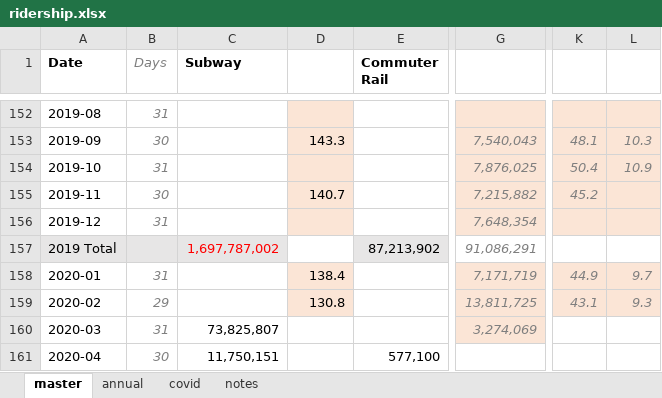
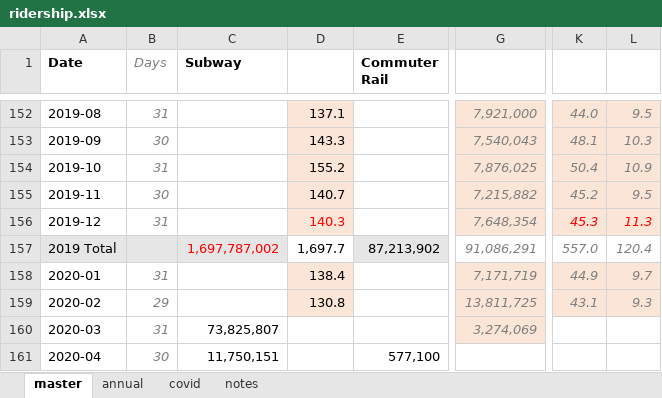
Before and after one commit to NYCPlanning/td-trends, an Excel workbook: all_modes/ridership.xlsx, sheet master, drawn as a sheet; only a part is shown, gaps mark what is left out; values as stored, in another font and other column widths than the file's, no borders; the diff covers the shown part only; the diff names each change by its address in the sheet, - before the commit and + after, or states it on an @@ line.

```diff
--- a/all_modes/ridership.xlsx (sheet master)
+++ b/all_modes/ridership.xlsx (sheet master)
-D152: (empty)
+D152: 137.1
-G152: (empty)
+G152: 7,921,000
-K152: (empty)
+K152: 44.0
-L152: (empty)
+L152: 9.5
-D154: (empty)
+D154: 155.2
-L155: (empty)
+L155: 9.5
-D156: (empty)
+D156: 140.3
-K156: (empty)
+K156: 45.3
-L156: (empty)
+L156: 11.3
-D157: (empty)
+D157: 1,697.7
-K157: (empty)
+K157: 557.0
-L157: (empty)
+L157: 120.4
```
Also changed, not shown: 63 edited cells elsewhere in this sheet.
